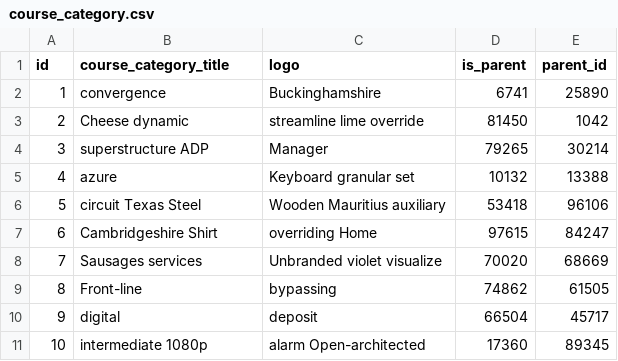
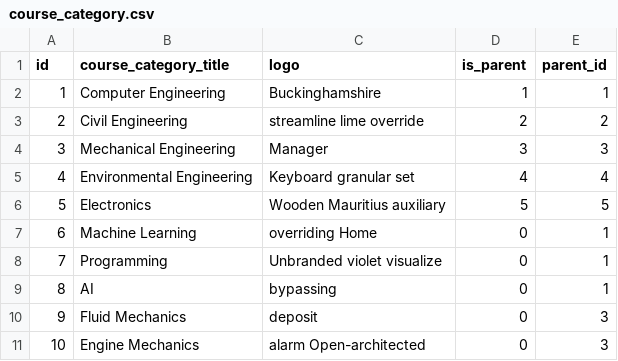
Before and after one commit to learnwithparth/CharuVidya-Charusat, a CSV file: src/main/resources/config/liquibase/fake-data/course_category.csv, drawn as a sheet.

Commit message:
Completed viewing of category, course pages for student user.

```diff
--- a/src/main/resources/config/liquibase/fake-data/course_category.csv
+++ b/src/main/resources/config/liquibase/fake-data/course_category.csv
@@ -1,11 +1,11 @@
 id;course_category_title;logo;is_parent;parent_id
-1;convergence;Buckinghamshire;6741;25890
-2;Cheese dynamic;streamline lime override;81450;1042
-3;superstructure ADP;Manager;79265;30214
-4;azure;Keyboard granular set;10132;13388
-5;circuit Texas Steel;Wooden Mauritius auxiliary;53418;96106
-6;Cambridgeshire Shirt;overriding Home;97615;84247
-7;Sausages services;Unbranded violet visualize;70020;68669
-8;Front-line;bypassing;74862;61505
-9;digital;deposit;66504;45717
-10;intermediate 1080p;alarm Open-architected;17360;89345
+1;Computer Engineering;Buckinghamshire;1;1
+2;Civil Engineering;streamline lime override;2;2
+3;Mechanical Engineering;Manager;3;3
+4;Environmental Engineering;Keyboard granular set;4;4
+5;Electronics;Wooden Mauritius auxiliary;5;5
+6;Machine Learning;overriding Home;0;1
+7;Programming;Unbranded violet visualize;0;1
+8;AI;bypassing;0;1
+9;Fluid Mechanics;deposit;0;3
+10;Engine Mechanics;alarm Open-architected;0;3
```
Also changed, not shown: src/main/resources/config/liquibase/fake-data/course.csv, 5 other files.
